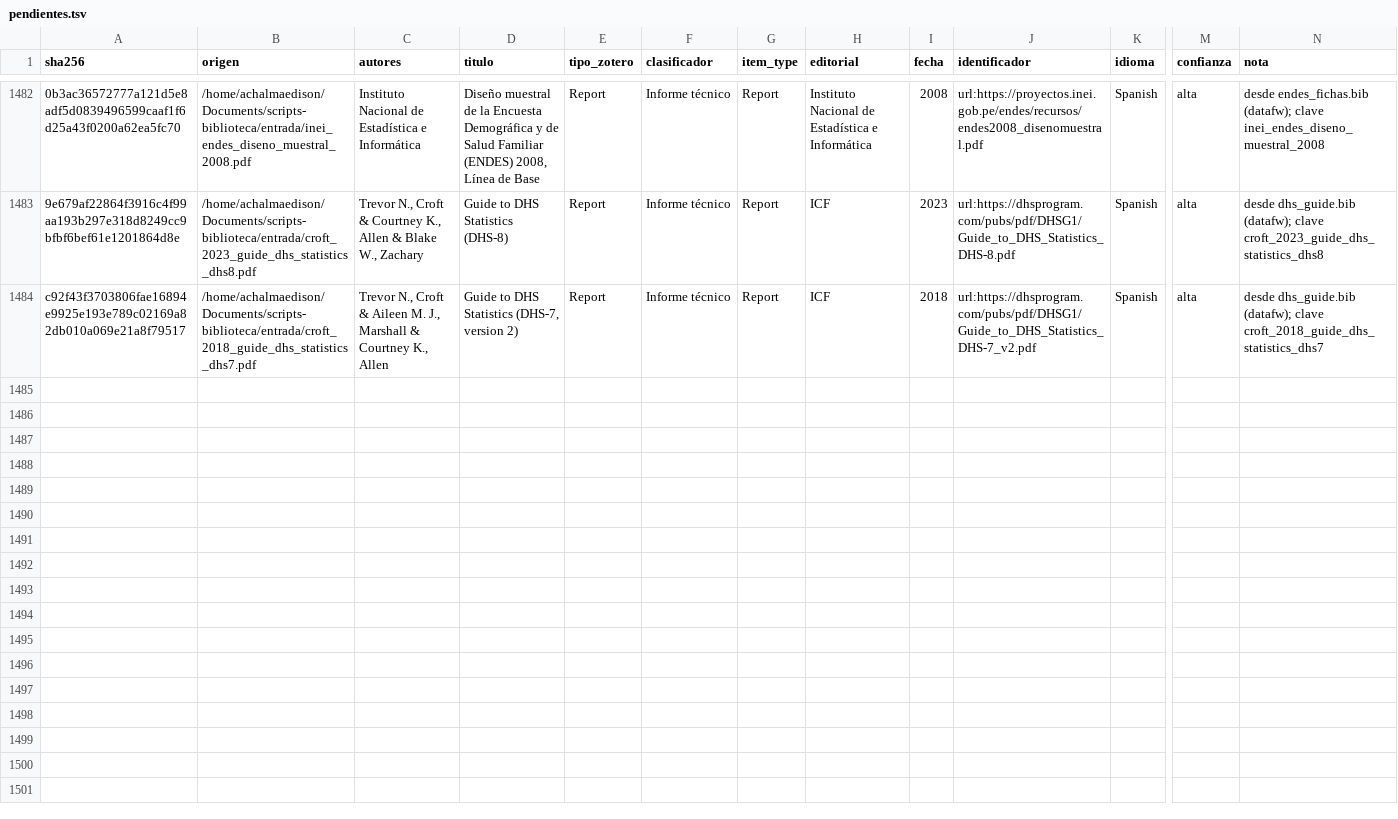
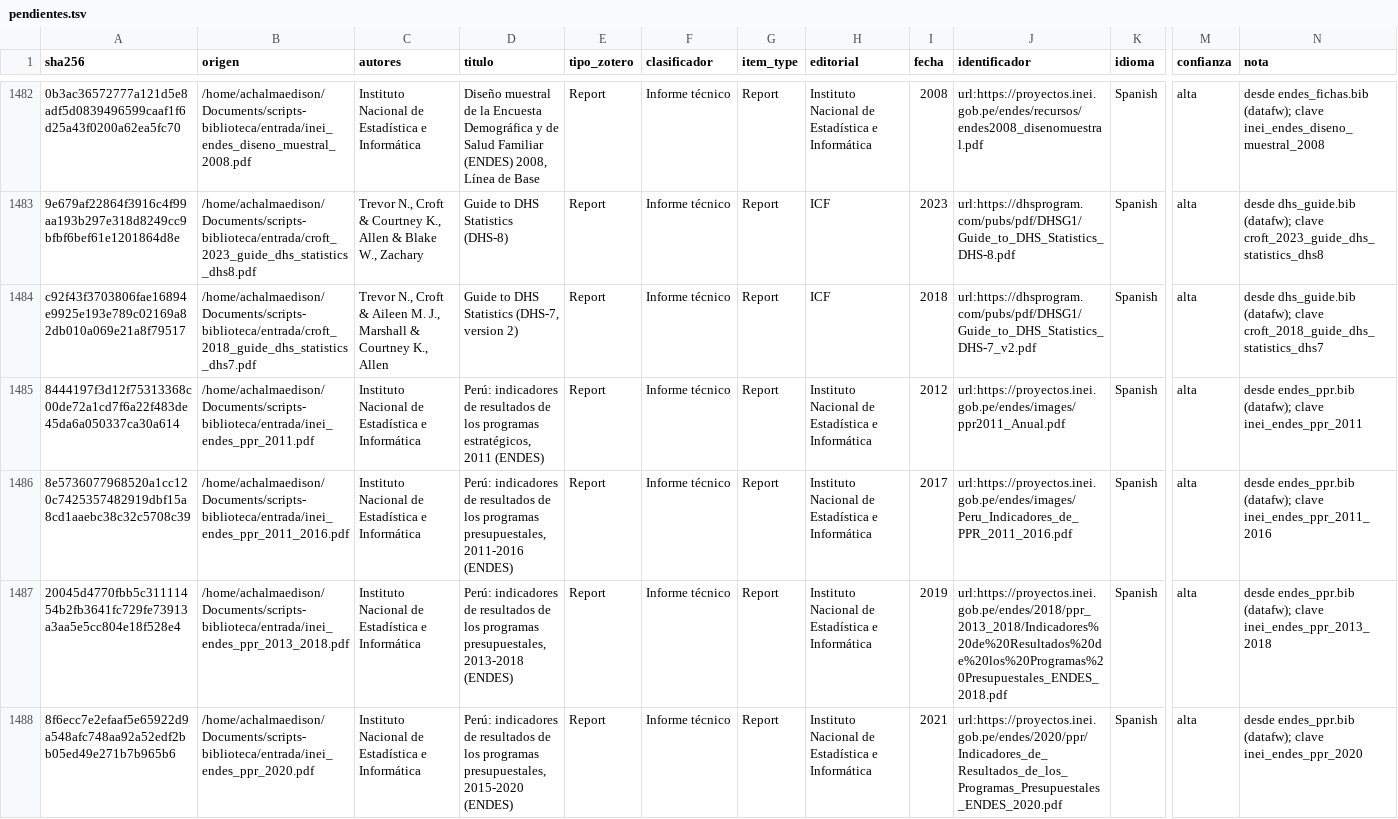
Before and after one commit to achalmed/scripts_for_calibre, a TSV file: ingesta/pendientes.tsv, drawn as a sheet; only a part is shown, gaps mark what is left out; rows hold the shown columns only; the diff names each change by its address in the sheet, - before the commit and + after, or states it on an @@ line.

```diff
--- a/ingesta/pendientes.tsv
+++ b/ingesta/pendientes.tsv
+row 1485: 8444197f3d12f75313368c00de72a1cd7f6a22f483de45da6a050337ca30a614 | /home/achalmaedison/Documents/scripts-biblioteca/entrada/inei_endes_ppr_2011.pdf | Instituto Nacional de Estadística e Informática | Perú: indicadores de resultados de los programas estratégicos, 2011 (ENDES) | Report | Informe técnico | Report | Instituto Nacional de Estadística e Informática | 2012 | url:https://proyectos.inei.gob.pe/endes/images/ppr2011_Anual.pdf | Spanish | alta | desde endes_ppr.bib (datafw); clave inei_endes_ppr_2011
+row 1486: 8e5736077968520a1cc120c7425357482919dbf15a8cd1aaebc38c32c5708c39 | /home/achalmaedison/Documents/scripts-biblioteca/entrada/inei_endes_ppr_2011_2016.pdf | Instituto Nacional de Estadística e Informática | Perú: indicadores de resultados de los programas presupuestales, 2011-2016 (ENDES) | Report | Informe técnico | Report | Instituto Nacional de Estadística e Informática | 2017 | url:https://proyectos.inei.gob.pe/endes/images/Peru_Indicadores_de_PPR_2011_2016.pdf | Spanish | alta | desde endes_ppr.bib (datafw); clave inei_endes_ppr_2011_2016
+row 1487: 20045d4770fbb5c31111454b2fb3641fc729fe73913a3aa5e5cc804e18f528e4 | /home/achalmaedison/Documents/scripts-biblioteca/entrada/inei_endes_ppr_2013_2018.pdf | Instituto Nacional de Estadística e Informática | Perú: indicadores de resultados de los programas presupuestales, 2013-2018 (ENDES) | Report | Informe técnico | Report | Instituto Nacional de Estadística e Informática | 2019 | url:https://proyectos.inei.gob.pe/endes/2018/ppr_2013_2018/Indicadores%20de%20Resultados%20de%20los%20Programas%20Presupuestales_ENDES_2018.pdf | Spanish | alta | desde endes_ppr.bib (datafw); clave inei_endes_ppr_2013_2018
+row 1488: 8f6ecc7e2efaaf5e65922d9a548afc748aa92a52edf2bb05ed49e271b7b965b6 | /home/achalmaedison/Documents/scripts-biblioteca/entrada/inei_endes_ppr_2020.pdf | Instituto Nacional de Estadística e Informática | Perú: indicadores de resultados de los programas presupuestales, 2015-2020 (ENDES) | Report | Informe técnico | Report | Instituto Nacional de Estadística e Informática | 2021 | url:https://proyectos.inei.gob.pe/endes/2020/ppr/Indicadores_de_Resultados_de_los_Programas_Presupuestales_ENDES_2020.pdf | Spanish | alta | desde endes_ppr.bib (datafw); clave inei_endes_ppr_2020
```
Also changed, not shown: catalogacion/resumen_catalogacion.tsv, fuentes_descargadas.tsv, 5 other files.
